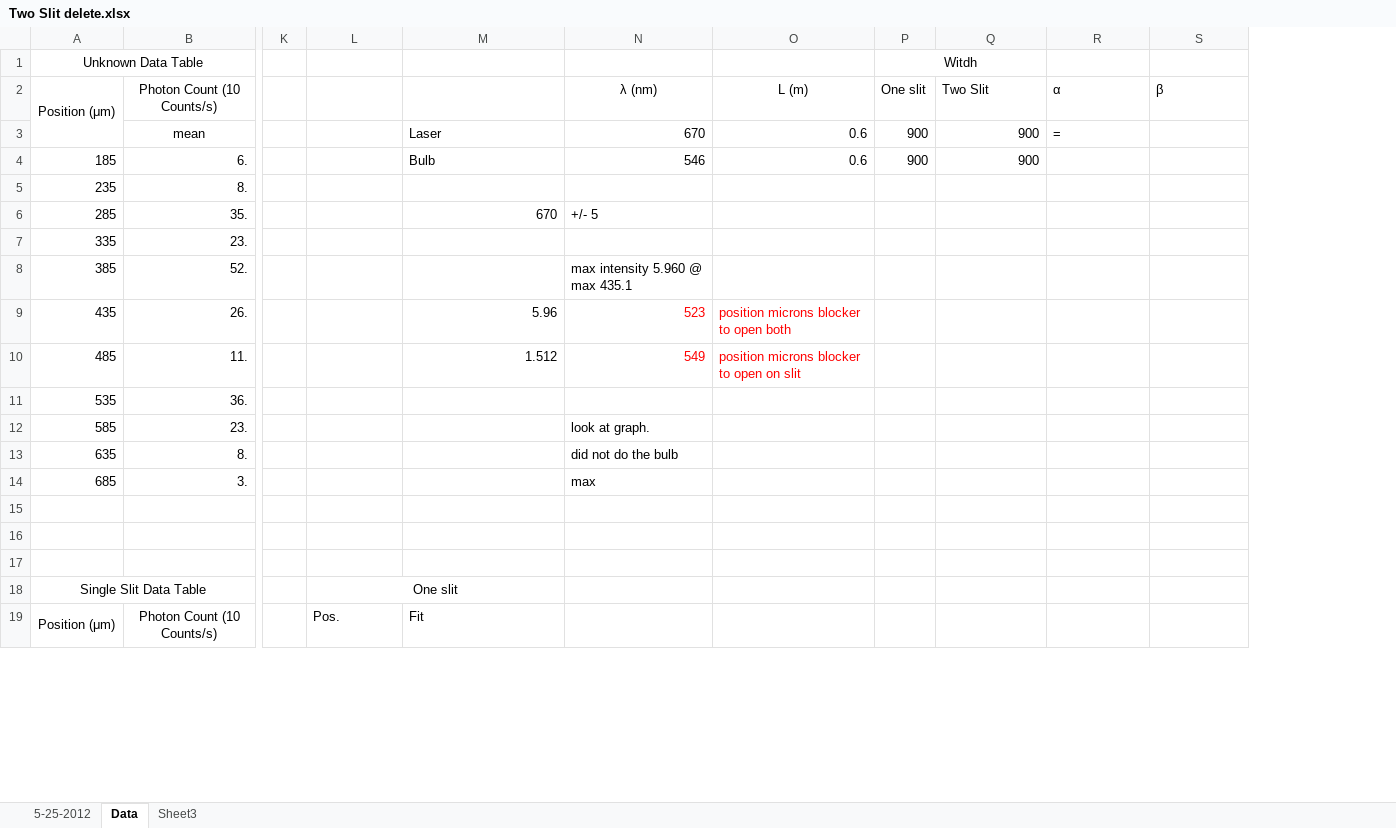
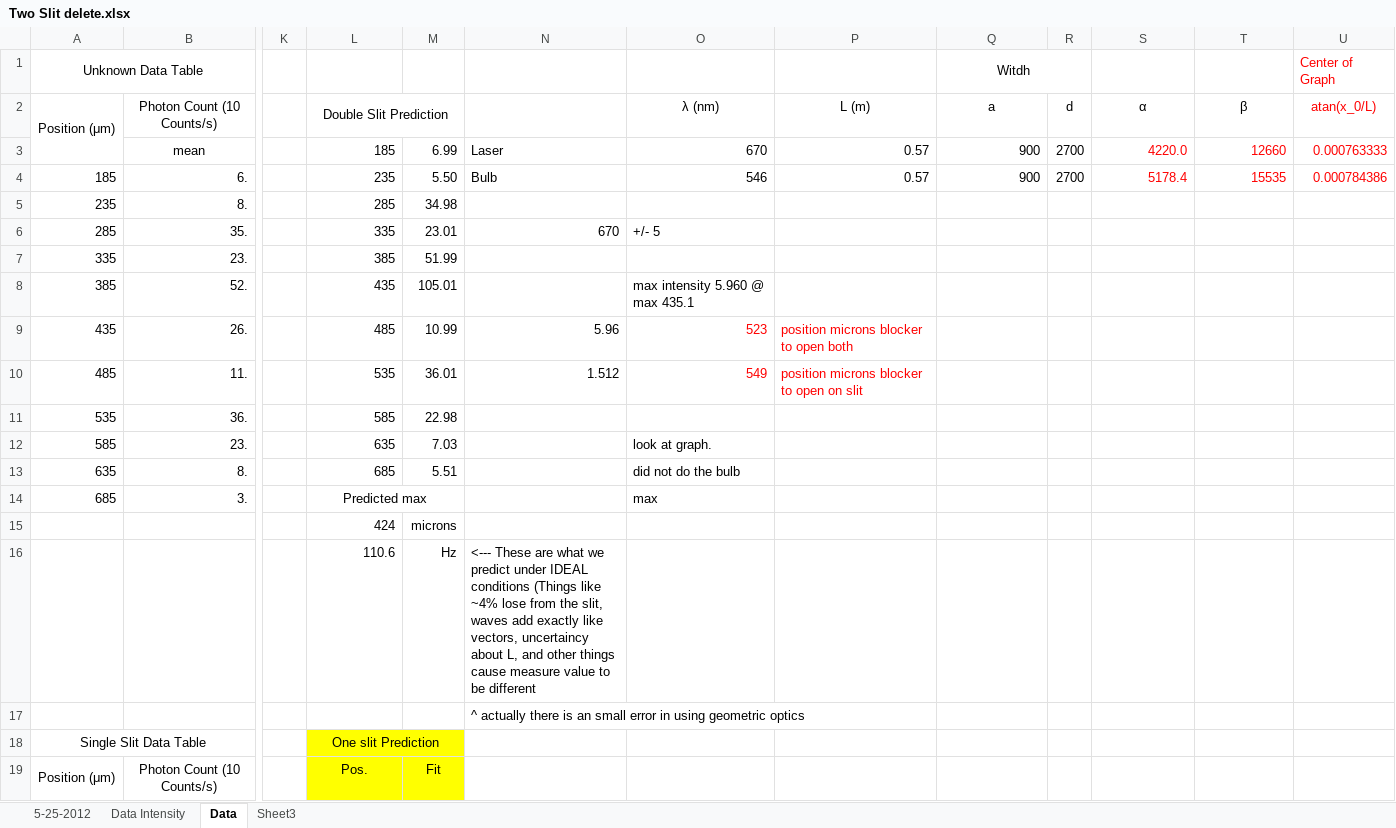
Before and after one commit to mlane3/Phys4321, an Excel workbook: Two Slit/Two Slit delete.xlsx, sheet Data, drawn as a sheet; only a part is shown, gaps mark what is left out; values as stored, in another font and other column widths than the file's, no borders; charts and pictures not drawn; removed rows and columns are numbered as before the commit, all else as after; rows hold the shown columns only; the diff covers the shown part only; the diff names each change by its address in the sheet, - before the commit and + after, or states it on an @@ line.

```diff
--- a/Two Slit/Two Slit delete.xlsx (sheet Data)
+++ b/Two Slit/Two Slit delete.xlsx (sheet Data)
+sheet tab: Data Intensity
+column M, rows 3-19: 6.99 | 5.50 | 34.98 | 23.01 | 51.99 | 105.01 | 10.99 | 36.01 | 22.98 | 7.03 | 5.51 |  | microns | Hz |  |  | Fit
-column P (One slit), row 1: Witdh; rows 3-4: 900 | 900
+column R (d), rows 3-4: 2700 | 2700
+column U (atan(x_0/L)), row 1: Center of Graph; rows 3-4: 0.000763333 | 0.000784386
-Q1 (a): (empty)
+Q1 (a): Witdh
+Q1:R1 merged
-L2: (empty)
+L2: Double Slit Prediction
+L2:M2 merged
-Q2: Two Slit
+Q2: a
-Q2 alignment: left
+Q2 alignment: center
-S2:T2 alignment: left
+S2:T2 alignment: center
-L3 (Double Slit Prediction): (empty)
+L3 (Double Slit Prediction): 185
-P3:P4 (L (m)): 0.6
+P3:P4 (L (m)): 0.57
-S3 (α): =
+S3 (α): 4220.0
-S3 text colour: black
+S3 text colour: #FF0000
-T3 (β): (empty)
+T3 (β): 12660
-L4 (Double Slit Prediction): (empty)
+L4 (Double Slit Prediction): 235
-S4 (α): (empty)
+S4 (α): 5178.4
-T4 (β): (empty)
+T4 (β): 15535
-L5 (Double Slit Prediction): (empty)
+L5 (Double Slit Prediction): 285
-L6 (Double Slit Prediction): (empty)
+L6 (Double Slit Prediction): 335
-L7 (Double Slit Prediction): (empty)
+L7 (Double Slit Prediction): 385
-L8 (Double Slit Prediction): (empty)
+L8 (Double Slit Prediction): 435
-L9 (Double Slit Prediction): (empty)
+L9 (Double Slit Prediction): 485
-L10 (Double Slit Prediction): (empty)
+L10 (Double Slit Prediction): 535
-L11 (Double Slit Prediction): (empty)
+L11 (Double Slit Prediction): 585
-L12 (Double Slit Prediction): (empty)
+L12 (Double Slit Prediction): 635
-L13 (Double Slit Prediction): (empty)
+L13 (Double Slit Prediction): 685
-L14 (Double Slit Prediction): (empty)
+L14 (Double Slit Prediction): Predicted max
+L14:M14 merged
-row 15: (empty)
+row 15:  |  |  | 424 | microns
-row 16: (empty)
+row 16:  |  |  | 110.6 | Hz | <--- These are what we predict under IDEAL conditions (Things like ~4% lose from the slit, waves add exactly like vectors, uncertaincy about L, and other things cause measure value to be different
-N17: (empty)
+N17: ^ actually there is an small error in using geometric optics
-L18 (Double Slit Prediction): One slit
+L18 (Double Slit Prediction): One slit Prediction
-L18:L19 fill: none
+L18:L19 fill: #FFFF00
-L18:M18 merged
+L18:M18 merged
-L19 alignment: left
+L19 alignment: center
-N19: Fit
+N19: (empty)
```
Also changed, not shown: 3 added rows, 12 edited cells, cell formats and merged cells elsewhere in this sheet, Two Slit/Two Slit.xlsx.
